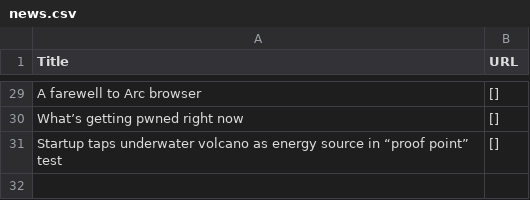
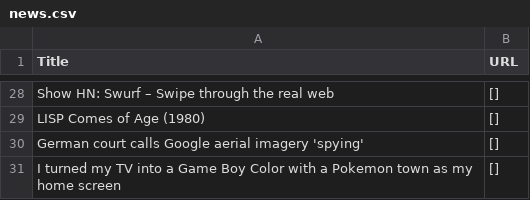
Before and after one commit to shawanhettiarachchi/hacker-news-scraper, a CSV file: news.csv, drawn as a sheet; only a part is shown, gaps mark what is left out; addresses are those after the commit; the diff covers the shown part only; the diff names each change by its address in the sheet, - before the commit and + after, or states it on an @@ line.

```diff
--- a/news.csv
+++ b/news.csv
-A28 (Title): A farewell to Arc browser
+A28 (Title): Show HN: Swurf – Swipe through the real web
+row 29: LISP Comes of Age (1980) | []
-A30 (Title): What’s getting pwned right now
+A30 (Title): German court calls Google aerial imagery 'spying'
-A31 (Title): Startup taps underwater volcano as energy source in “proof point” test
+A31 (Title): I turned my TV into a Game Boy Color with a Pokemon town as my home screen
```
Also changed, not shown: 3 added rows, 4 removed rows and 23 edited cells elsewhere in this file.
